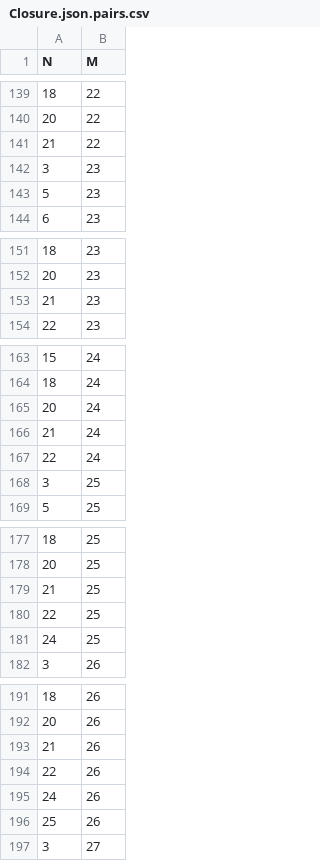
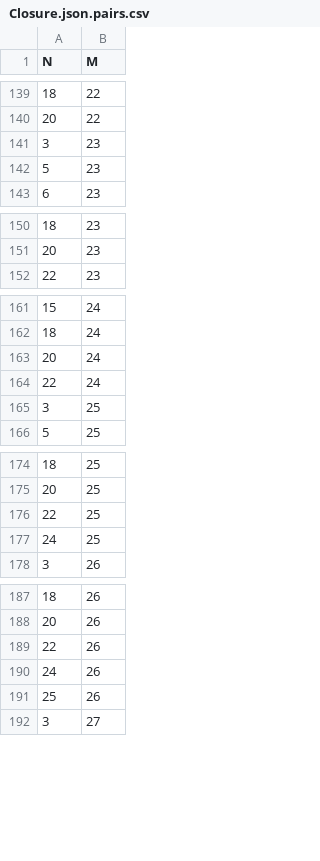
Before and after one commit to coinse/Defects4J-multifault, a CSV file: multiple_faults/Closure.json.pairs.csv, drawn as a sheet; only a part is shown, gaps mark what is left out; the diff covers the shown part only; the diff names each change by its address in the sheet, - before the commit and + after, or states it on an @@ line.

Commit message:
Fix bug in the existence check and merge two faults: Closure 21 and 22 (they cannot co-exist)

```diff
--- a/multiple_faults/Closure.json.pairs.csv
+++ b/multiple_faults/Closure.json.pairs.csv
-row 141: 21 | 22
-row 153: 21 | 23
-row 166: 21 | 24
-row 179: 21 | 25
-row 193: 21 | 26
```
Also changed, not shown: 17 removed rows elsewhere in this file, 5 other files.
